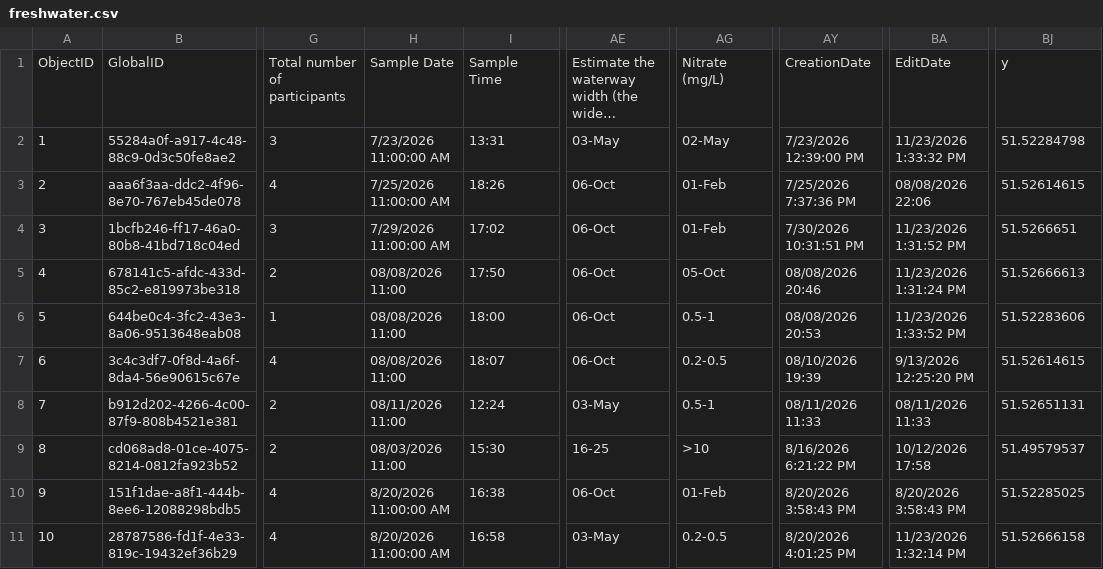
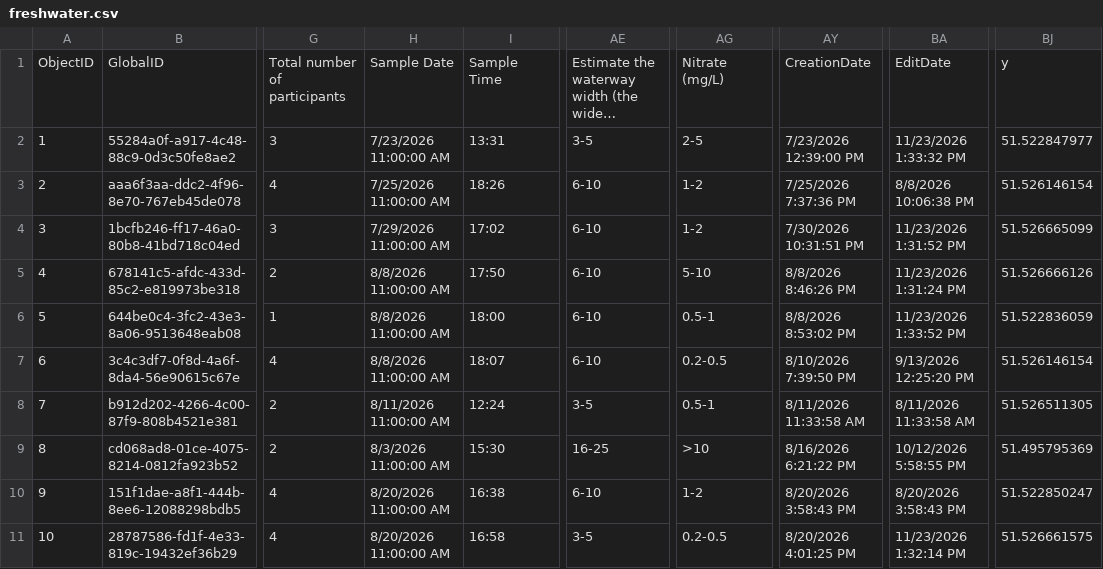
Before and after one commit to raylancashire/queens-park-canal-map, a CSV file: freshwater.csv, drawn as a sheet; only a part is shown, gaps mark what is left out; long unchanged cells end in …; the diff covers the shown part only; the diff names each change by its address in the sheet, - before the commit and + after, or states it on an @@ line.

```diff
--- a/freshwater.csv
+++ b/freshwater.csv
-AE2: 03-May
+AE2: 3-5
-AG2: 02-May
+AG2: 2-5
-BJ2: 51.52284798
+BJ2: 51.522847977
-AE3:AE7: 06-Oct
+AE3:AE7: 6-10
-AG3:AG4: 01-Feb
+AG3:AG4: 1-2
-BA3: 08/08/2026 22:06
+BA3: 8/8/2026 10:06:38 PM
-BJ3: 51.52614615
+BJ3: 51.526146154
-BJ4: 51.5266651
+BJ4: 51.526665099
-H5:H7: 08/08/2026 11:00
+H5:H7: 8/8/2026 11:00:00 AM
-AG5: 05-Oct
+AG5: 5-10
-AY5: 08/08/2026 20:46
+AY5: 8/8/2026 8:46:26 PM
-BJ5: 51.52666613
+BJ5: 51.526666126
-AY6: 08/08/2026 20:53
+AY6: 8/8/2026 8:53:02 PM
-BJ6: 51.52283606
+BJ6: 51.522836059
-AY7: 08/10/2026 19:39
+AY7: 8/10/2026 7:39:50 PM
-BJ7: 51.52614615
+BJ7: 51.526146154
-H8: 08/11/2026 11:00
+H8: 8/11/2026 11:00:00 AM
-AE8: 03-May
+AE8: 3-5
-AY8: 08/11/2026 11:33
+AY8: 8/11/2026 11:33:58 AM
-BA8: 08/11/2026 11:33
+BA8: 8/11/2026 11:33:58 AM
-BJ8: 51.52651131
+BJ8: 51.526511305
-H9: 08/03/2026 11:00
+H9: 8/3/2026 11:00:00 AM
-BA9: 10/12/2026 17:58
+BA9: 10/12/2026 5:58:55 PM
-BJ9: 51.49579537
+BJ9: 51.495795369
-AE10: 06-Oct
+AE10: 6-10
-AG10: 01-Feb
+AG10: 1-2
-BJ10: 51.52285025
+BJ10: 51.522850247
-AE11: 03-May
+AE11: 3-5
-BJ11: 51.52666158
+BJ11: 51.526661575
```
Also changed, not shown: 132 edited cells elsewhere in this file, 1 other file.
